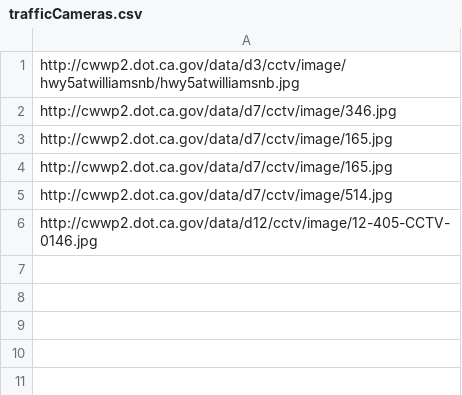
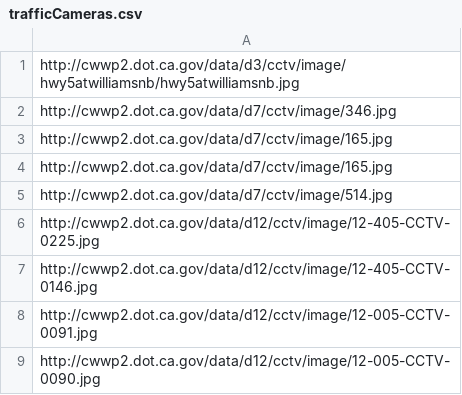
Before and after one commit to StateDocuments/California, a CSV file: trafficCameras.csv, drawn as a sheet.

Commit message:
Update trafficCameras.csv

```diff
--- a/trafficCameras.csv
+++ b/trafficCameras.csv
@@ -5,2 +5,5 @@ http://cwwp2.dot.ca.gov/data/d7/cctv/image/165.jpg
 http://cwwp2.dot.ca.gov/data/d7/cctv/image/514.jpg
+http://cwwp2.dot.ca.gov/data/d12/cctv/image/12-405-CCTV-0225.jpg
 http://cwwp2.dot.ca.gov/data/d12/cctv/image/12-405-CCTV-0146.jpg
+http://cwwp2.dot.ca.gov/data/d12/cctv/image/12-005-CCTV-0091.jpg
+http://cwwp2.dot.ca.gov/data/d12/cctv/image/12-005-CCTV-0090.jpg
```
